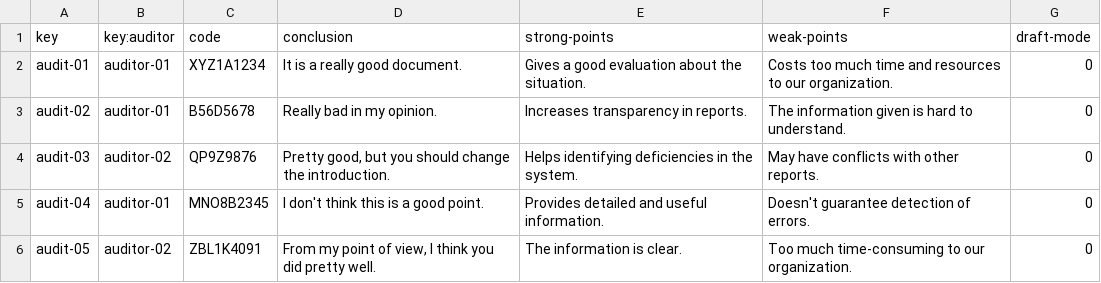
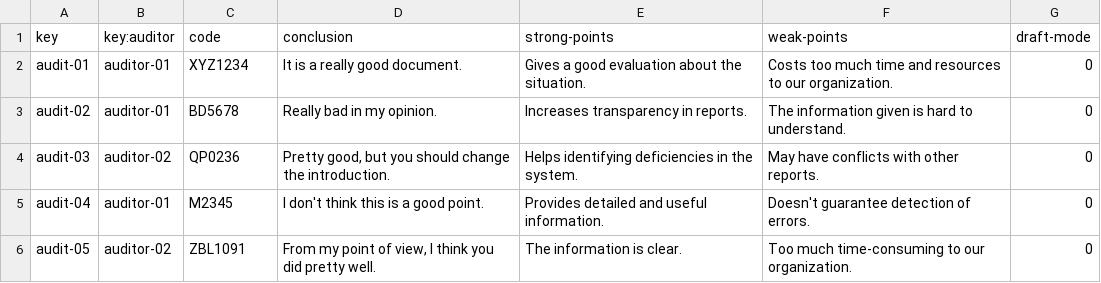
Before and after one commit to C10401-DP2/Acme-L3, a CSV file: src/main/webapp/WEB-INF/resources/sample-data/audit.csv, drawn as a sheet.

```diff
--- a/src/main/webapp/WEB-INF/resources/sample-data/audit.csv
+++ b/src/main/webapp/WEB-INF/resources/sample-data/audit.csv
@@ -1,6 +1,6 @@
 key,key:auditor,code,conclusion,strong-points,weak-points,draft-mode
-audit-01,auditor-01,XYZ1A1234,It is a really good document.,Gives a good evaluation about the situation.,Costs too much time and resources to our organization.,0
-audit-02,auditor-01,B56D5678,Really bad in my opinion.,Increases transparency in reports.,The information given is hard to understand.,0
-audit-03,auditor-02,QP9Z9876,"Pretty good, but you should change the introduction.",Helps identifying deficiencies in the system.,May have conflicts with other reports.,0
-audit-04,auditor-01,MNO8B2345,I don't think this is a good point.,Provides detailed and useful information.,Doesn't guarantee detection of errors.,0
-audit-05,auditor-02,ZBL1K4091,"From my point of view, I think you did pretty well.",The information is clear.,Too much time-consuming to our organization.,0
+audit-01,auditor-01,XYZ1234,It is a really good document.,Gives a good evaluation about the situation.,Costs too much time and resources to our organization.,0
+audit-02,auditor-01,BD5678,Really bad in my opinion.,Increases transparency in reports.,The information given is hard to understand.,0
+audit-03,auditor-02,QP0236,"Pretty good, but you should change the introduction.",Helps identifying deficiencies in the system.,May have conflicts with other reports.,0
+audit-04,auditor-01,M2345,I don't think this is a good point.,Provides detailed and useful information.,Doesn't guarantee detection of errors.,0
+audit-05,auditor-02,ZBL1091,"From my point of view, I think you did pretty well.",The information is clear.,Too much time-consuming to our organization.,0
```
Also changed, not shown: src/main/webapp/WEB-INF/resources/sample-data/course.csv, src/main/webapp/WEB-INF/resources/sample-data/lecture.csv, 14 other files.
